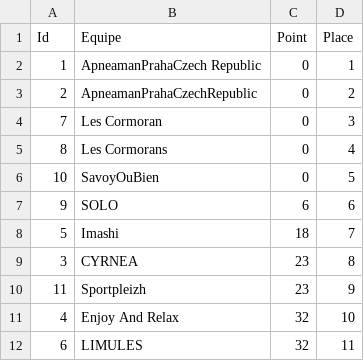
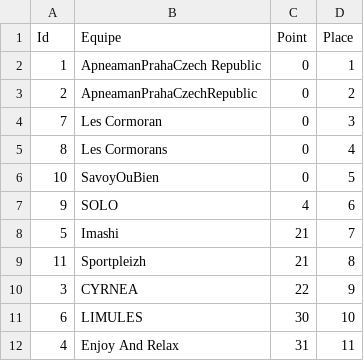
Before and after one commit to neokama/OpenApneeLyon, a CSV file: bin/export/Classement-Equipe.csv, drawn as a sheet.

```diff
--- a/bin/export/Classement-Equipe.csv
+++ b/bin/export/Classement-Equipe.csv
@@ -6,7 +6,7 @@
 10;SavoyOuBien;0;5
-9;SOLO;6;6
-5;Imashi;18;7
-3;CYRNEA;23;8
-11;Sportpleizh;23;9
-4;Enjoy And Relax;32;10
-6;LIMULES;32;11
+9;SOLO;4;6
+5;Imashi;21;7
+11;Sportpleizh;21;8
+3;CYRNEA;22;9
+6;LIMULES;30;10
+4;Enjoy And Relax;31;11
```
Also changed, not shown: bin/export/Classement-spd.csv, bin/import/classement.csv, 4 other files.
